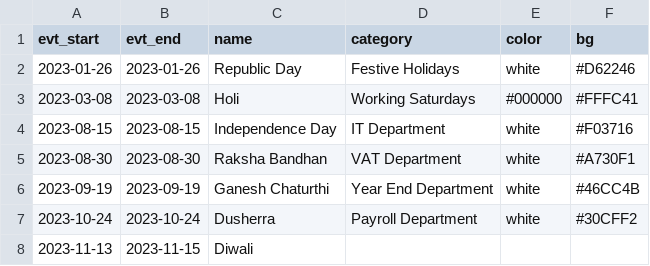
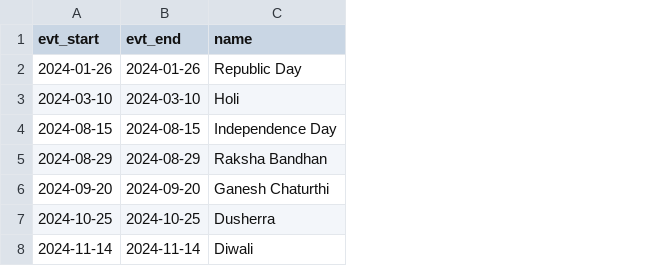
Before and after one commit to priyanshiisingh/PHPcalendar, a CSV file: holidays.csv, drawn as a sheet; the diff names each change by its address in the sheet, - before the commit and + after, or states it on an @@ line.

```diff
--- a/holidays.csv
+++ b/holidays.csv
-column D (category), rows 2-7: Festive Holidays | Working Saturdays | IT Department | VAT Department | Year End Department | Payroll Department
-column E (color), rows 2-7: white | #000000 | white | white | white | white
-column F (bg), rows 2-7: #D62246 | #FFFC41 | #F03716 | #A730F1 | #46CC4B | #30CFF2
-A2 (evt_start): 2023-01-26
+A2 (evt_start): 2024-01-26
-B2 (evt_end): 2023-01-26
+B2 (evt_end): 2024-01-26
-A3 (evt_start): 2023-03-08
+A3 (evt_start): 2024-03-10
-B3 (evt_end): 2023-03-08
+B3 (evt_end): 2024-03-10
-A4 (evt_start): 2023-08-15
+A4 (evt_start): 2024-08-15
-B4 (evt_end): 2023-08-15
+B4 (evt_end): 2024-08-15
-A5 (evt_start): 2023-08-30
+A5 (evt_start): 2024-08-29
-B5 (evt_end): 2023-08-30
+B5 (evt_end): 2024-08-29
-A6 (evt_start): 2023-09-19
+A6 (evt_start): 2024-09-20
-B6 (evt_end): 2023-09-19
+B6 (evt_end): 2024-09-20
-A7 (evt_start): 2023-10-24
+A7 (evt_start): 2024-10-25
-B7 (evt_end): 2023-10-24
+B7 (evt_end): 2024-10-25
-A8 (evt_start): 2023-11-13
+A8 (evt_start): 2024-11-14
-B8 (evt_end): 2023-11-15
+B8 (evt_end): 2024-11-14
```
Also changed, not shown: events.csv, 3 other files.
